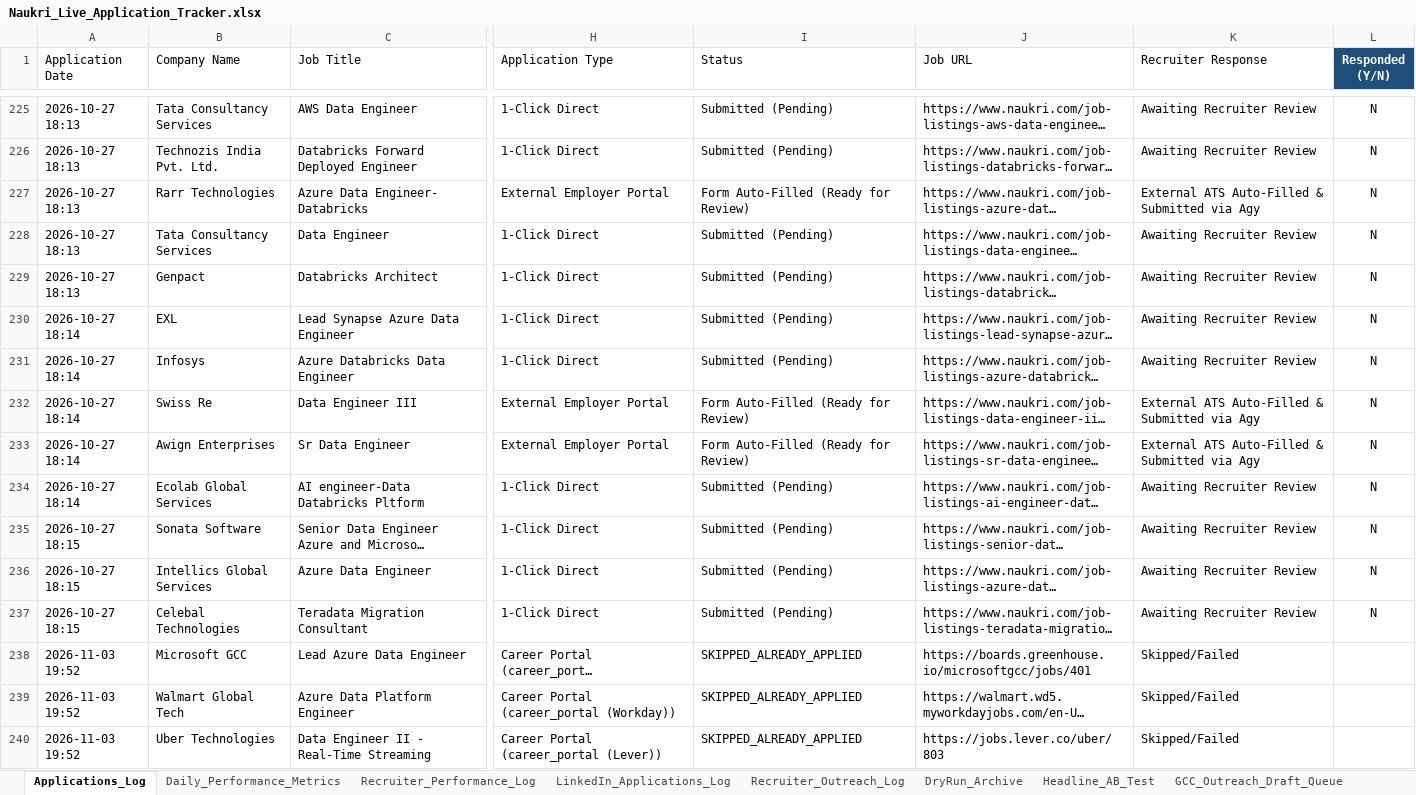
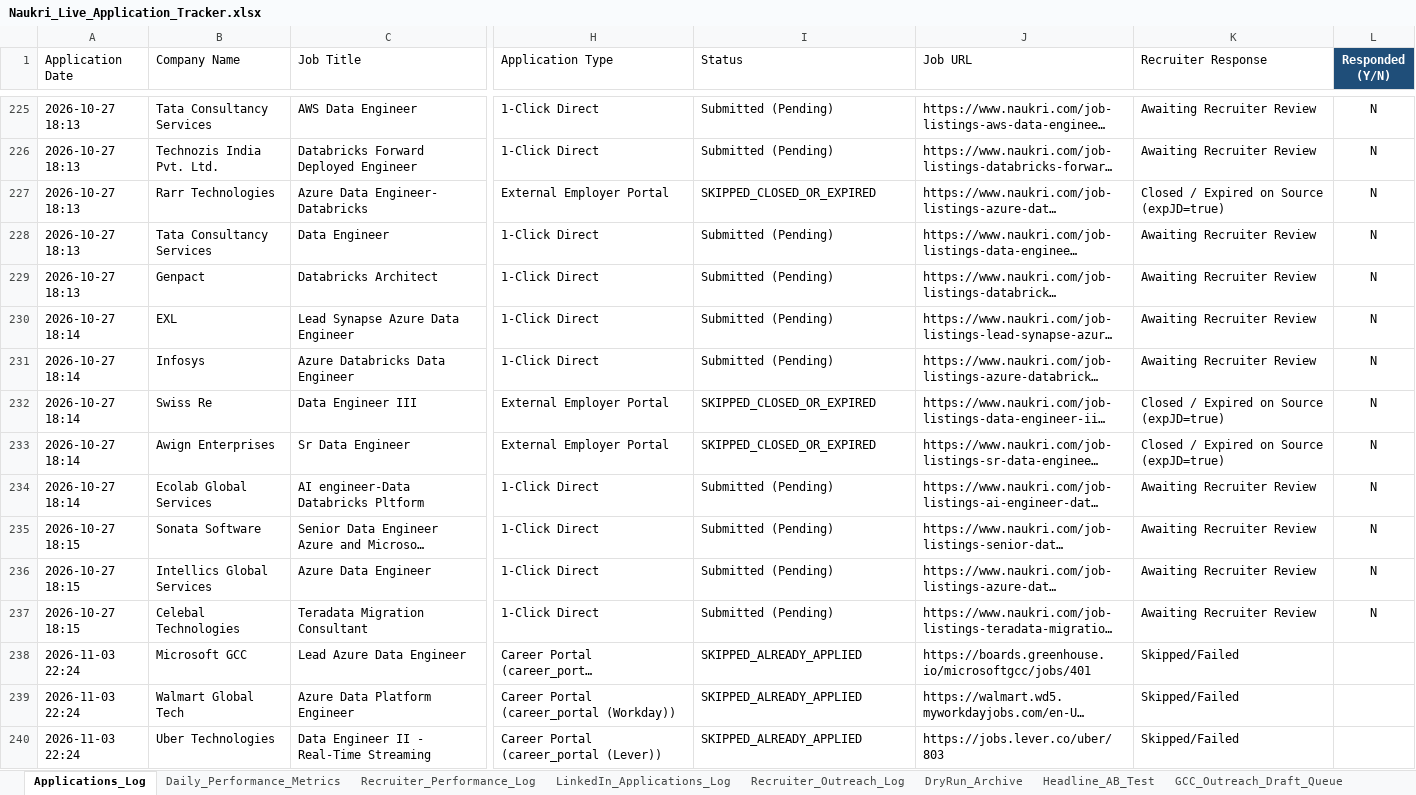
Before and after one commit to lavkushry/NaukariPro, an Excel workbook: Naukri_Live_Application_Tracker.xlsx, sheet Applications_Log, drawn as a sheet; only a part is shown, gaps mark what is left out; long unchanged cells end in …; values as stored, in another font and other column widths than the file's, no borders; 1 other sheet too large or unreadable and not compared; the diff covers the shown part only; the diff names each change by its address in the sheet, - before the commit and + after, or states it on an @@ line.

Commit message:
fix(portals, linkedin): dynamic live ATS discovery, Hard Stop 2 for expired jobs, real employer popup resolution, and interactive linkedin-auth

```diff
--- a/Naukri_Live_Application_Tracker.xlsx (sheet Applications_Log)
+++ b/Naukri_Live_Application_Tracker.xlsx (sheet Applications_Log)
-I227 (Status): Form Auto-Filled (Ready for Review)
+I227 (Status): SKIPPED_CLOSED_OR_EXPIRED
-K227 (Recruiter Response): External ATS Auto-Filled & Submitted via Agy
+K227 (Recruiter Response): Closed / Expired on Source (expJD=true)
-I232:I233 (Status): Form Auto-Filled (Ready for Review)
+I232:I233 (Status): SKIPPED_CLOSED_OR_EXPIRED
-K232:K233 (Recruiter Response): External ATS Auto-Filled & Submitted via Agy
+K232:K233 (Recruiter Response): Closed / Expired on Source (expJD=true)
-A238:A240 (Application Date): 2026-11-03 19:52
+A238:A240 (Application Date): 2026-11-03 22:24
```
Also changed, not shown: 1 added row, 78 removed rows and 130 edited cells elsewhere in this sheet, sheet LinkedIn_Applications_Log, sheet Recruiter_Performance_Log, 9 other files.
